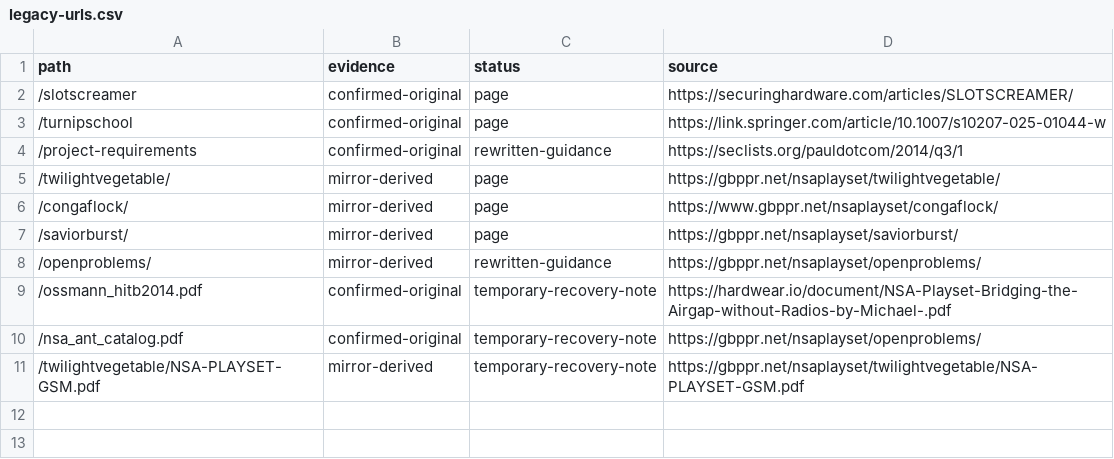
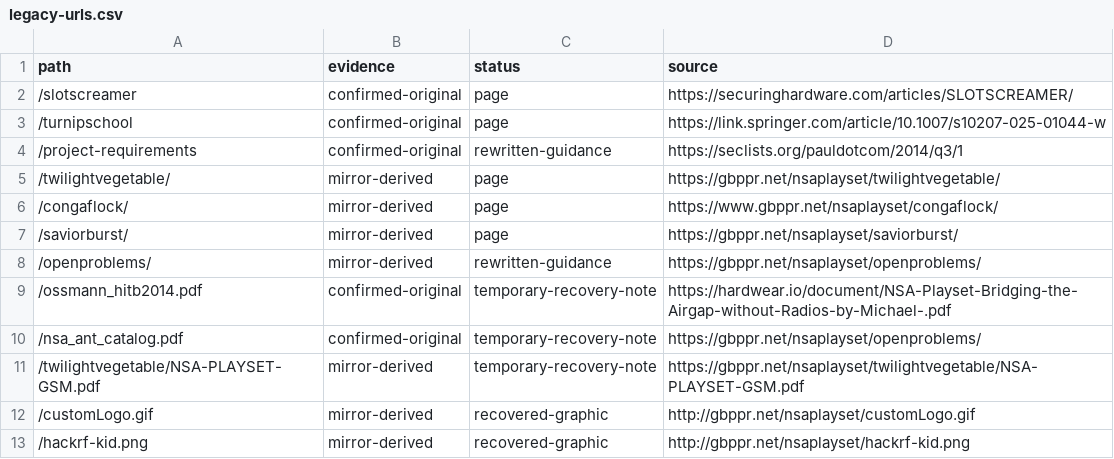
Before and after one commit to pierce403/nsaplayset, a CSV file: docs/legacy-urls.csv, drawn as a sheet; the diff names each change by its address in the sheet, - before the commit and + after, or states it on an @@ line.

```diff
--- a/docs/legacy-urls.csv
+++ b/docs/legacy-urls.csv
+row 12: /customLogo.gif | mirror-derived | recovered-graphic | http://gbppr.net/nsaplayset/customLogo.gif
+row 13: /hackrf-kid.png | mirror-derived | recovered-graphic | http://gbppr.net/nsaplayset/hackrf-kid.png
```
Also changed, not shown: 30 other files.
